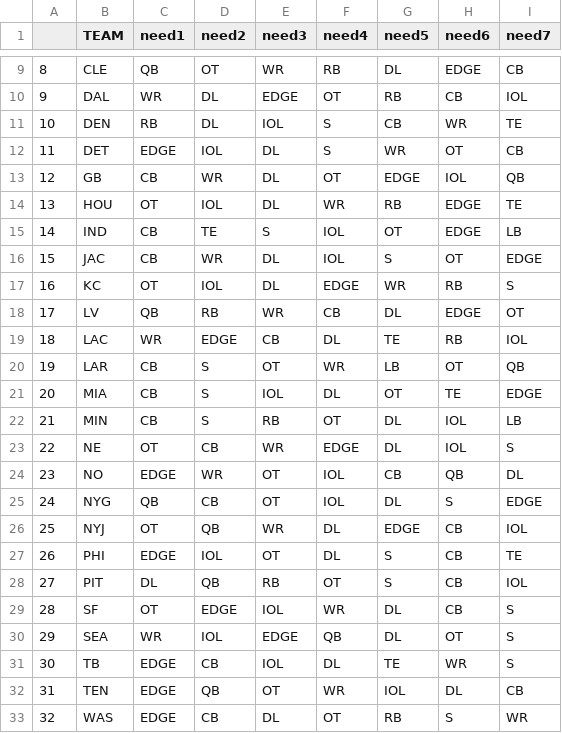
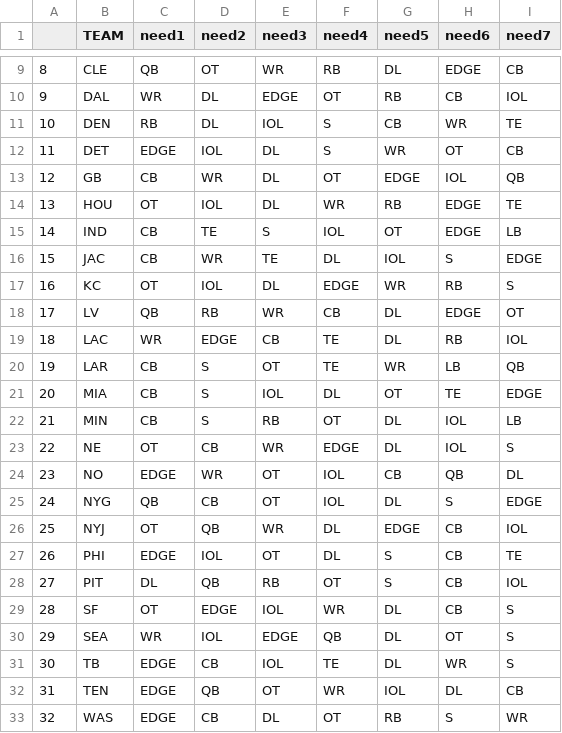
Before and after one commit to jackgruca/mds_site, a CSV file: assets/assets/2025/team_needs.csv, drawn as a sheet; only a part is shown, gaps mark what is left out.

```diff
--- a/assets/assets/2025/team_needs.csv
+++ b/assets/assets/2025/team_needs.csv
@@ -15,7 +15,7 @@
 "14","IND","CB","TE","S","IOL","OT","EDGE","LB"
-"15","JAC","CB","WR","DL","IOL","S","OT","EDGE"
+"15","JAC","CB","WR","TE","DL","IOL","S","EDGE"
 "16","KC","OT","IOL","DL","EDGE","WR","RB","S"
 "17","LV","QB","RB","WR","CB","DL","EDGE","OT"
-"18","LAC","WR","EDGE","CB","DL","TE","RB","IOL"
-"19","LAR","CB","S","OT","WR","LB","OT","QB"
+"18","LAC","WR","EDGE","CB","TE","DL","RB","IOL"
+"19","LAR","CB","S","OT","TE","WR","LB","QB"
 "20","MIA","CB","S","IOL","DL","OT","TE","EDGE"
@@ -30,3 +30,3 @@
 "29","SEA","WR","IOL","EDGE","QB","DL","OT","S"
-"30","TB","EDGE","CB","IOL","DL","TE","WR","S"
+"30","TB","EDGE","CB","IOL","TE","DL","WR","S"
 "31","TEN","EDGE","QB","OT","WR","IOL","DL","CB"
```
Also changed, not shown: 3 other files.
